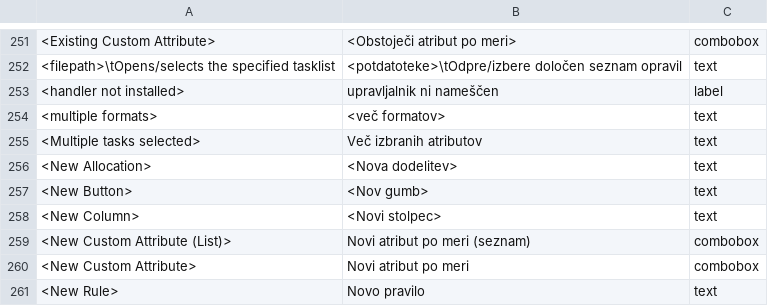
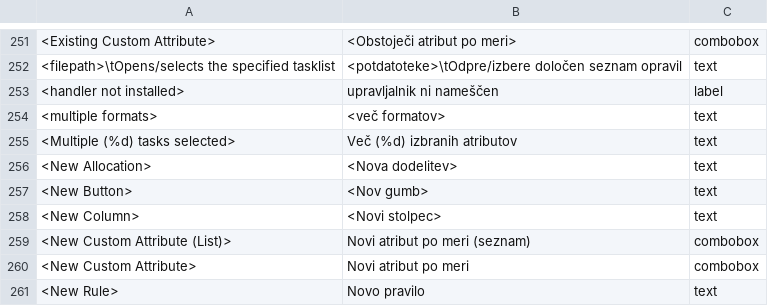
Before and after one commit to abstractspoon/ToDoList_Resources, a CSV file: Translations/Slovenian (Slovenia).csv, drawn as a sheet; only a part is shown, gaps mark what is left out; the diff names each change by its address in the sheet, - before the commit and + after, or states it on an @@ line.

```diff
--- a/Translations/Slovenian (Slovenia).csv
+++ b/Translations/Slovenian (Slovenia).csv
-A255: <Multiple tasks selected>
+A255: <Multiple (%d) tasks selected>
-B255: Več izbranih atributov
+B255: Več (%d) izbranih atributov
```
Also changed, not shown: Translations/Danish (Denmark).csv, Translations/English (US).csv, 14 other files.
